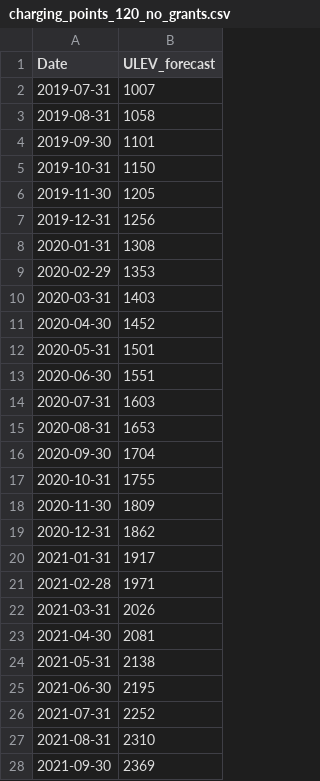
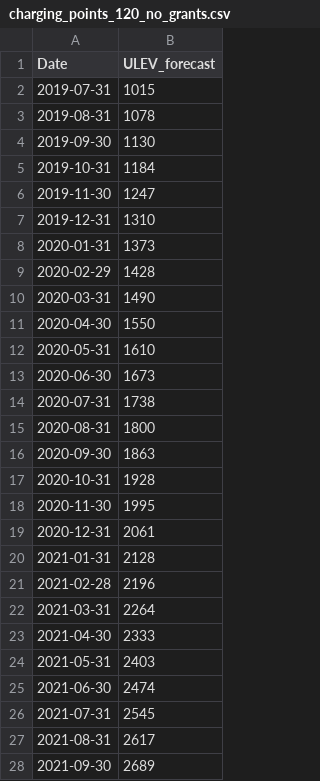
Before and after one commit to Anichan55/Data-Science-Mini-Project, a CSV file: Time Series model for predicting Car sales/VAR model/charging_points_120_no_grants.csv, drawn as a sheet; only a part is shown; the diff covers the shown part only.

Commit message:
Update charging_points_120_no_grants.csv

```diff
--- a/Time Series model for predicting Car sales/VAR model/charging_points_120_no_grants.csv
+++ b/Time Series model for predicting Car sales/VAR model/charging_points_120_no_grants.csv
@@ -1,28 +1,28 @@
 Date,ULEV_forecast
-2019-07-31,1007
-2019-08-31,1058
-2019-09-30,1101
-2019-10-31,1150
-2019-11-30,1205
-2019-12-31,1256
-2020-01-31,1308
-2020-02-29,1353
-2020-03-31,1403
-2020-04-30,1452
-2020-05-31,1501
-2020-06-30,1551
-2020-07-31,1603
-2020-08-31,1653
-2020-09-30,1704
-2020-10-31,1755
-2020-11-30,1809
-2020-12-31,1862
-2021-01-31,1917
-2021-02-28,1971
-2021-03-31,2026
-2021-04-30,2081
-2021-05-31,2138
-2021-06-30,2195
-2021-07-31,2252
-2021-08-31,2310
-2021-09-30,2369
+2019-07-31,1015
+2019-08-31,1078
+2019-09-30,1130
+2019-10-31,1184
+2019-11-30,1247
+2019-12-31,1310
+2020-01-31,1373
+2020-02-29,1428
+2020-03-31,1490
+2020-04-30,1550
+2020-05-31,1610
+2020-06-30,1673
+2020-07-31,1738
+2020-08-31,1800
+2020-09-30,1863
+2020-10-31,1928
+2020-11-30,1995
+2020-12-31,2061
+2021-01-31,2128
+2021-02-28,2196
+2021-03-31,2264
+2021-04-30,2333
+2021-05-31,2403
+2021-06-30,2474
+2021-07-31,2545
+2021-08-31,2617
+2021-09-30,2689
```
Also changed, not shown: 12 added rows and 63 edited cells elsewhere in this file.
